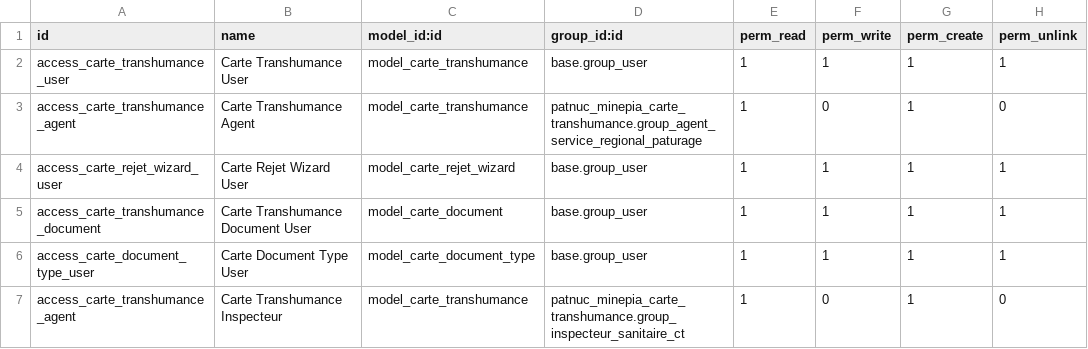
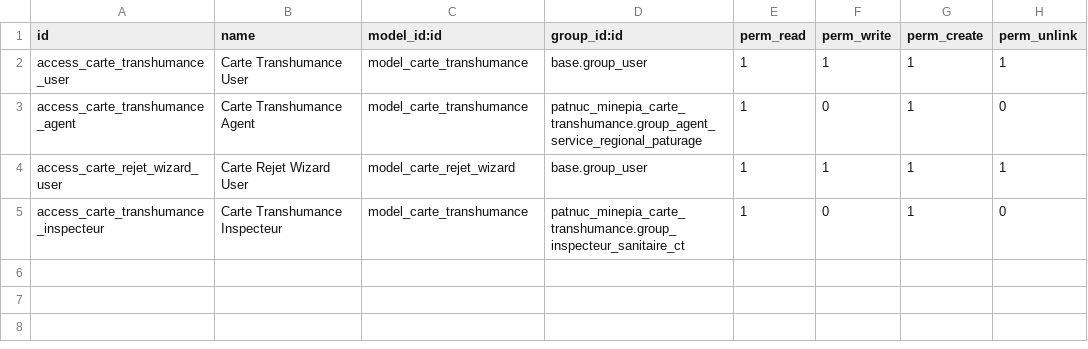
Before and after one commit to dilane56/PATNUC_PROJECT, a CSV file: modules/patnuc_minepia_carte_transhumance/security/ir.model.access.csv, drawn as a sheet.

Commit message:
update des module de certificat sanitaire carte de transhumance et laisser passer

```diff
--- a/modules/patnuc_minepia_carte_transhumance/security/ir.model.access.csv
+++ b/modules/patnuc_minepia_carte_transhumance/security/ir.model.access.csv
@@ -4,4 +4,2 @@ access_carte_transhumance_agent,Carte Transhumance Agent,model_carte_transhumanc
 access_carte_rejet_wizard_user,Carte Rejet Wizard User,model_carte_rejet_wizard,base.group_user,1,1,1,1
-access_carte_transhumance_document,Carte Transhumance Document User,model_carte_document,base.group_user,1,1,1,1
-access_carte_document_type_user,Carte Document Type User,model_carte_document_type,base.group_user,1,1,1,1
-access_carte_transhumance_agent,Carte Transhumance Inspecteur,model_carte_transhumance,patnuc_minepia_carte_transhumance.group_inspecteur_sanitaire_ct,1,0,1,0
+access_carte_transhumance_inspecteur,Carte Transhumance Inspecteur,model_carte_transhumance,patnuc_minepia_carte_transhumance.group_inspecteur_sanitaire_ct,1,0,1,0
```
Also changed, not shown: 15 other files.
